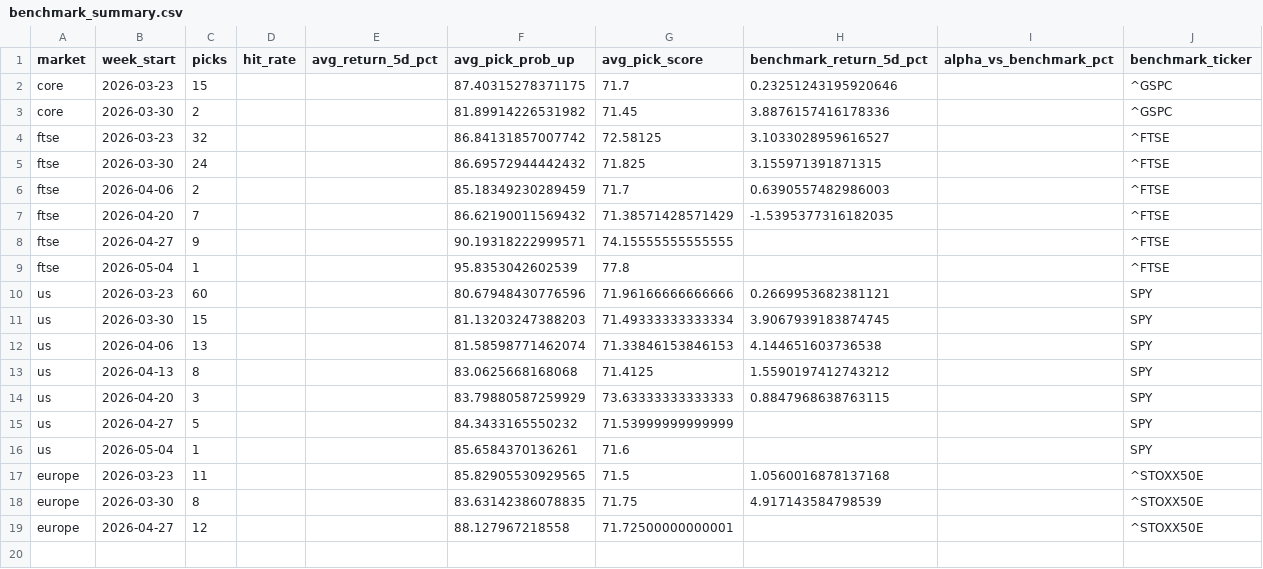
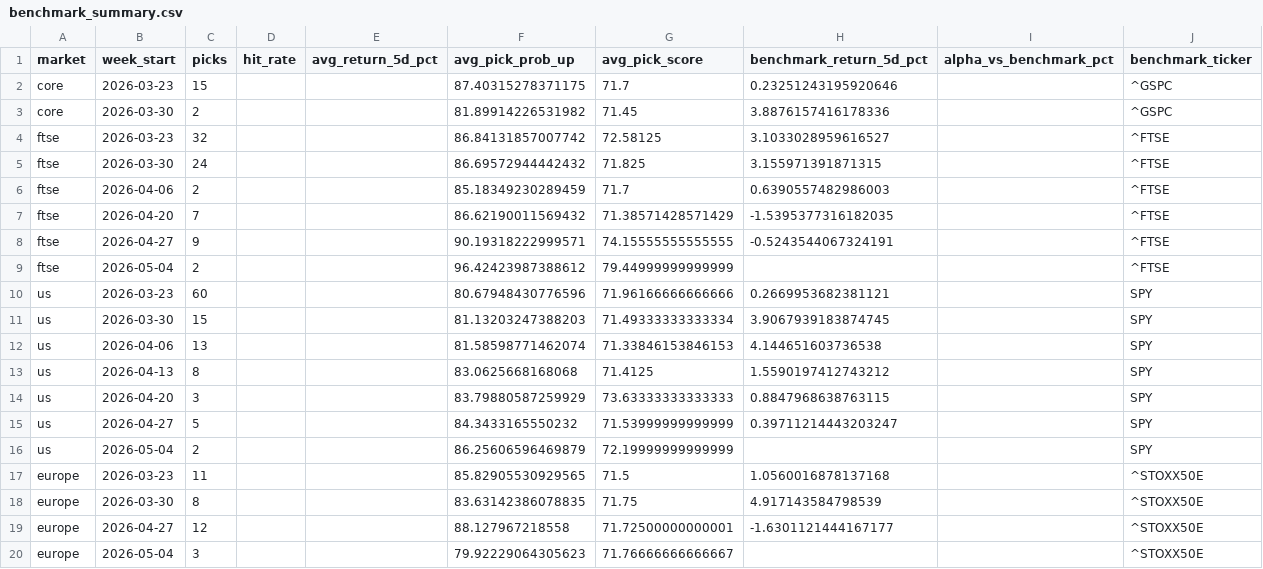
Before and after one commit to Toby0603/AlphaRank, a CSV file: benchmark_summary.csv, drawn as a sheet.

```diff
--- a/benchmark_summary.csv
+++ b/benchmark_summary.csv
@@ -7,4 +7,4 @@ ftse,2026-04-06,2,,,85.18349230289459,71.7,0.6390557482986003,,^FTSE
 ftse,2026-04-20,7,,,86.62190011569432,71.38571428571429,-1.5395377316182035,,^FTSE
-ftse,2026-04-27,9,,,90.19318222999571,74.15555555555555,,,^FTSE
-ftse,2026-05-04,1,,,95.8353042602539,77.8,,,^FTSE
+ftse,2026-04-27,9,,,90.19318222999571,74.15555555555555,-0.5243544067324191,,^FTSE
+ftse,2026-05-04,2,,,96.42423987388612,79.44999999999999,,,^FTSE
 us,2026-03-23,60,,,80.67948430776596,71.96166666666666,0.2669953682381121,,SPY
@@ -14,6 +14,7 @@ us,2026-04-13,8,,,83.0625668168068,71.4125,1.5590197412743212,,SPY
 us,2026-04-20,3,,,83.79880587259929,73.63333333333333,0.8847968638763115,,SPY
-us,2026-04-27,5,,,84.3433165550232,71.53999999999999,,,SPY
-us,2026-05-04,1,,,85.6584370136261,71.6,,,SPY
+us,2026-04-27,5,,,84.3433165550232,71.53999999999999,0.39711214443203247,,SPY
+us,2026-05-04,2,,,86.25606596469879,72.19999999999999,,,SPY
 europe,2026-03-23,11,,,85.82905530929565,71.5,1.0560016878137168,,^STOXX50E
 europe,2026-03-30,8,,,83.63142386078835,71.75,4.917143584798539,,^STOXX50E
-europe,2026-04-27,12,,,88.127967218558,71.72500000000001,,,^STOXX50E
+europe,2026-04-27,12,,,88.127967218558,71.72500000000001,-1.6301121444167177,,^STOXX50E
+europe,2026-05-04,3,,,79.92229064305623,71.76666666666667,,,^STOXX50E
```
Also changed, not shown: performance_history.csv, results_core.csv, 4 other files.
